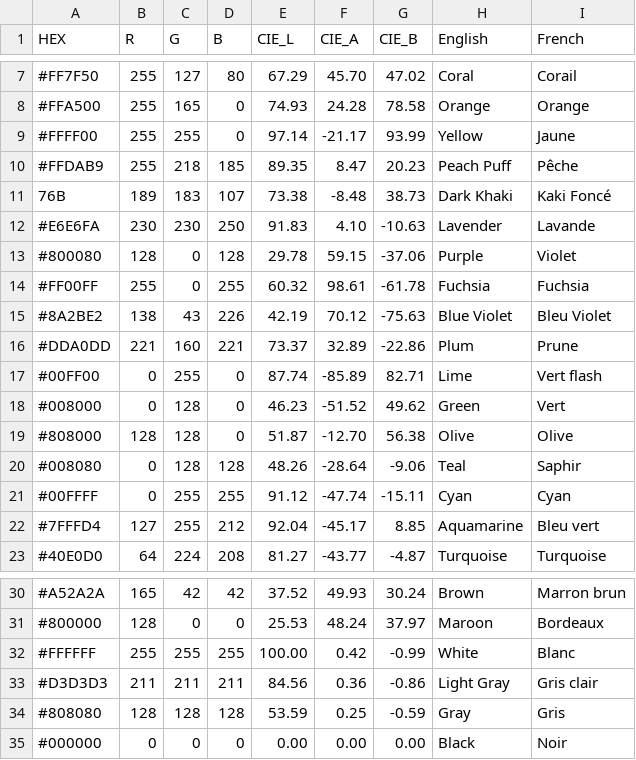
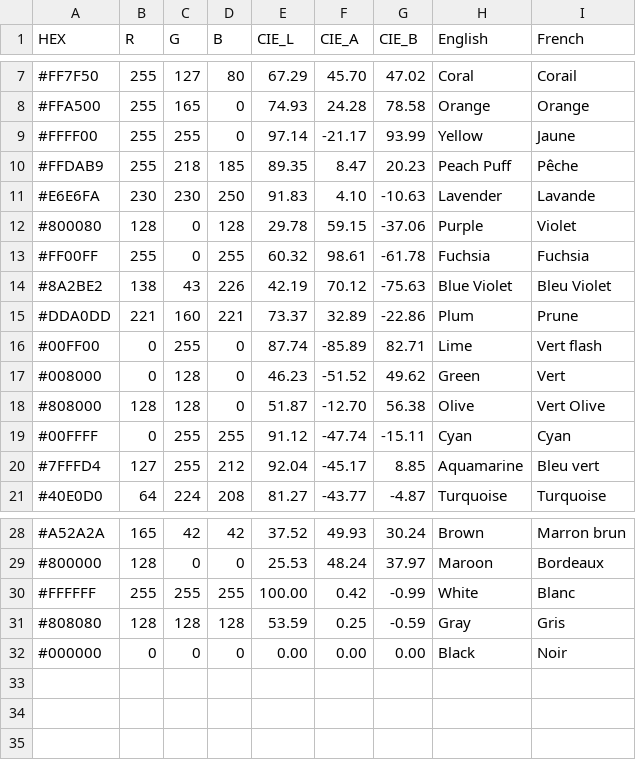
Before and after one commit to Elra-MM/ColorDetector, a CSV file: app/src/main/assets/colorsetCut.csv, drawn as a sheet; only a part is shown, gaps mark what is left out.

Commit message:
Remove some colors

```diff
--- a/app/src/main/assets/colorsetCut.csv
+++ b/app/src/main/assets/colorsetCut.csv
@@ -10,3 +10,2 @@
 #FFDAB9;255;218;185;89.35;8.47;20.23; Peach Puff;Pêche
-76B;189;183;107;73.38;-8.48;38.73; Dark Khaki;Kaki Foncé
 #E6E6FA;230;230;250;91.83;4.10;-10.63; Lavender;Lavande
@@ -18,4 +17,3 @@
 #008000;0;128;0;46.23;-51.52;49.62; Green;Vert
-#808000;128;128;0;51.87;-12.70;56.38; Olive;Olive
-#008080;0;128;128;48.26;-28.64;-9.06; Teal;Saphir
+#808000;128;128;0;51.87;-12.70;56.38; Olive;Vert Olive
 #00FFFF;0;255;255;91.12;-47.74;-15.11; Cyan;Cyan
@@ -32,3 +30,2 @@
 #FFFFFF;255;255;255;100.00;0.42;-0.99; White;Blanc
-#D3D3D3;211;211;211;84.56;0.36;-0.86; Light Gray;Gris clair
 #808080;128;128;128;53.59;0.25;-0.59; Gray;Gris
```
